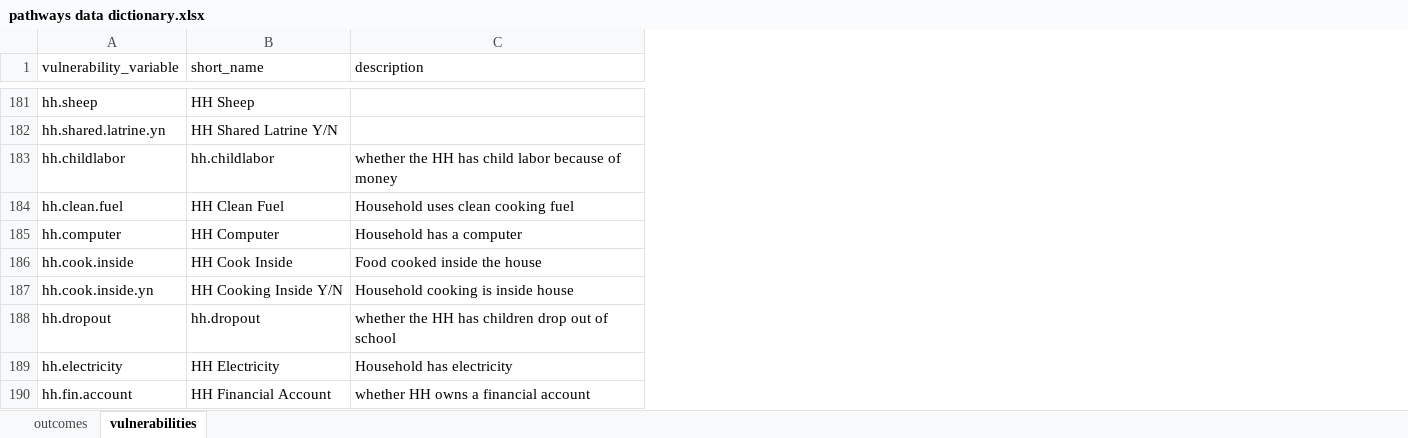
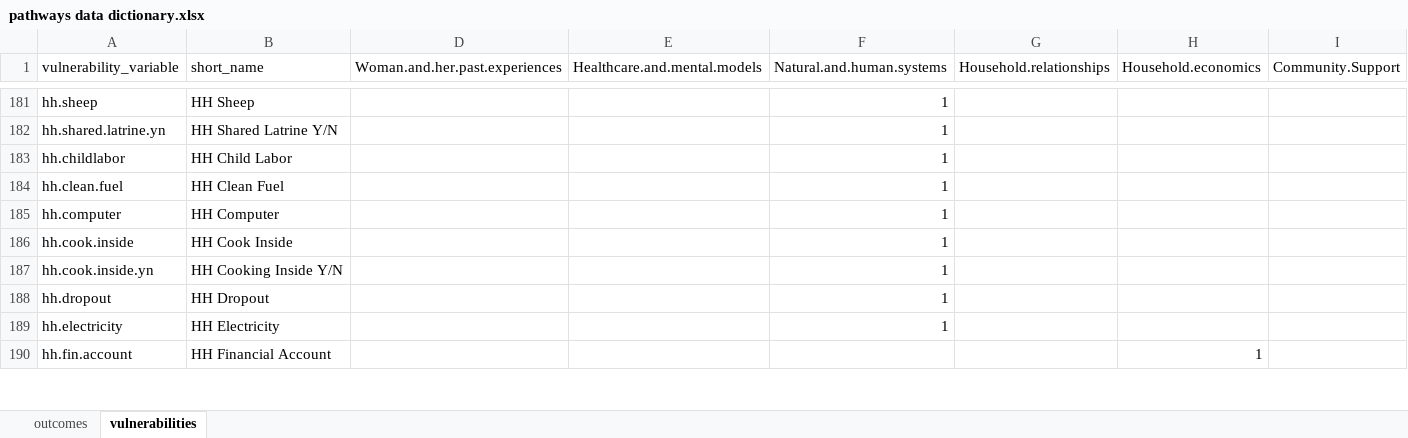
Before and after one commit to InstituteforDiseaseModeling/pathways-segmentation-public, an Excel workbook: pathways data dictionary.xlsx, sheet vulnerabilities, drawn as a sheet; only a part is shown, gaps mark what is left out; values as stored, in another font and other column widths than the file's, no borders; removed rows and columns are numbered as before the commit, all else as after; the diff covers the shown part only; the diff names each change by its address in the sheet, - before the commit and + after, or states it on an @@ line.

Commit message:
updated data dictionary

```diff
--- a/pathways data dictionary.xlsx (sheet vulnerabilities)
+++ b/pathways data dictionary.xlsx (sheet vulnerabilities)
@@ column C (description) hidden, rows 183-190: whether the HH has child labor because of money | Household uses clean cooking fuel | Household has a computer | Food cooked inside the house | Household cooking is inside house | whether the HH has children drop out of school | Household has electricity | whether HH owns a financial account @@
+column D (Woman.and.her.past.experiences), empty
+column E (Healthcare.and.mental.models), empty
+column F (Natural.and.human.systems), rows 181-189: all 1
+column G (Household.relationships), empty
+column H (Household.economics), row 190: 1
+column I (Community.Support), empty
-B183 (short_name): hh.childlabor
+B183 (short_name): HH Child Labor
-B188 (short_name): hh.dropout
+B188 (short_name): HH Dropout
```
Also changed, not shown: 4 edited cells elsewhere in this sheet, 4 other files.
